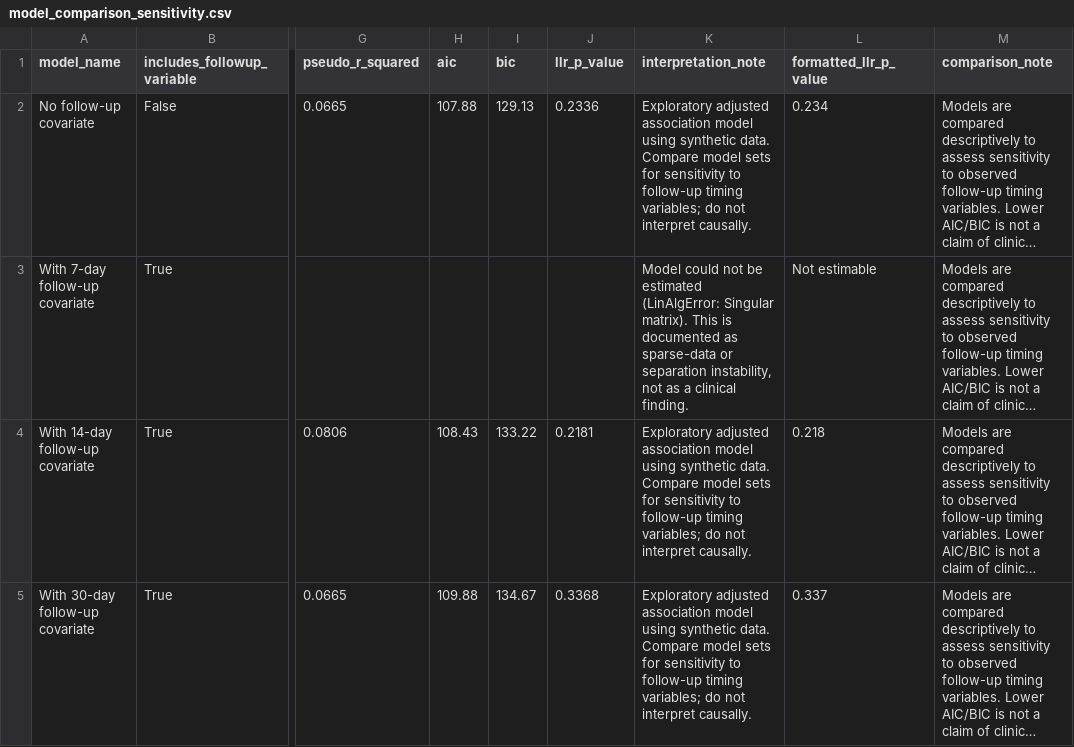
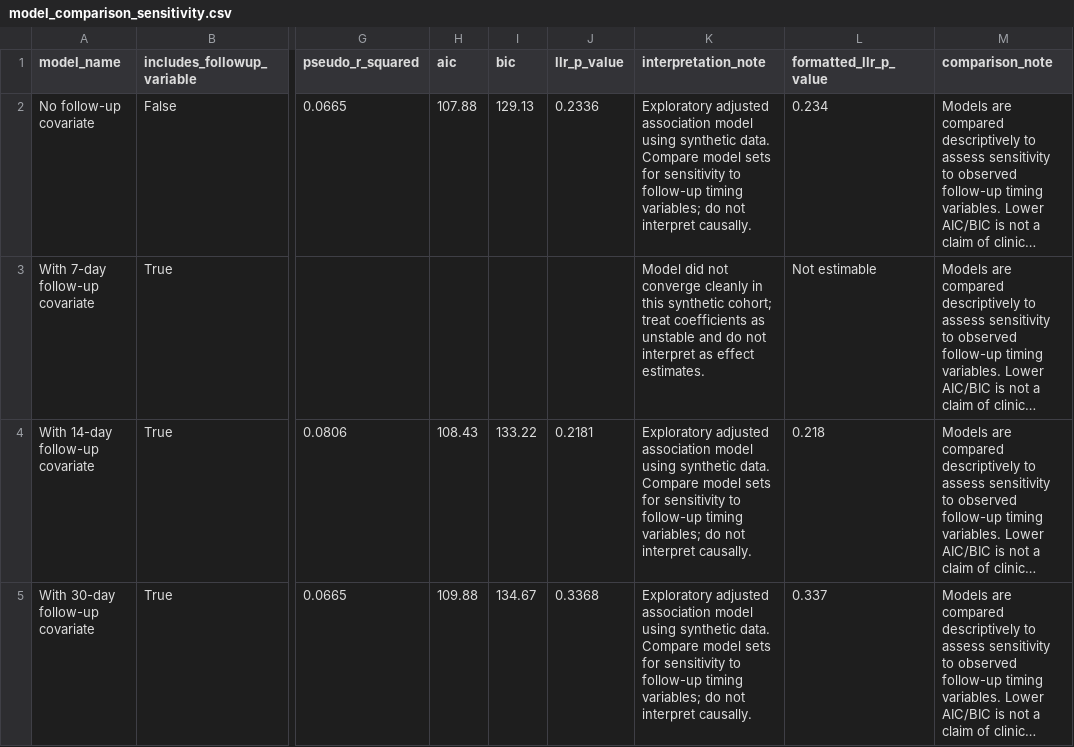
Before and after one commit to caroline-howard/ehr-readmission-analytics, a CSV file: outputs/analysis/model_comparison_sensitivity.csv, drawn as a sheet; only a part is shown, gaps mark what is left out; long unchanged cells end in …; the diff names each change by its address in the sheet, - before the commit and + after, or states it on an @@ line.

Commit message:
Polish final readmission results summary

```diff
--- a/outputs/analysis/model_comparison_sensitivity.csv
+++ b/outputs/analysis/model_comparison_sensitivity.csv
-K3 (interpretation_note): Model could not be estimated (LinAlgError: Singular matrix). This is documented as sparse-data or separation instability, not as a clinical finding.
+K3 (interpretation_note): Model did not converge cleanly in this synthetic cohort; treat coefficients as unstable and do not interpret as effect estimates.
```
Also changed, not shown: tableau_dashboard/model_comparison_sensitivity.csv, 3 other files.
